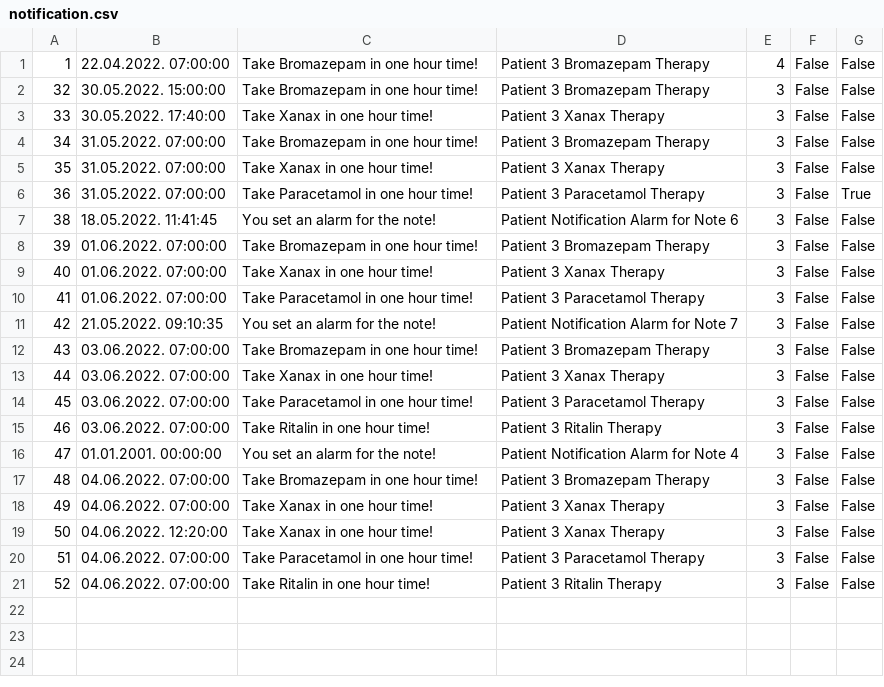
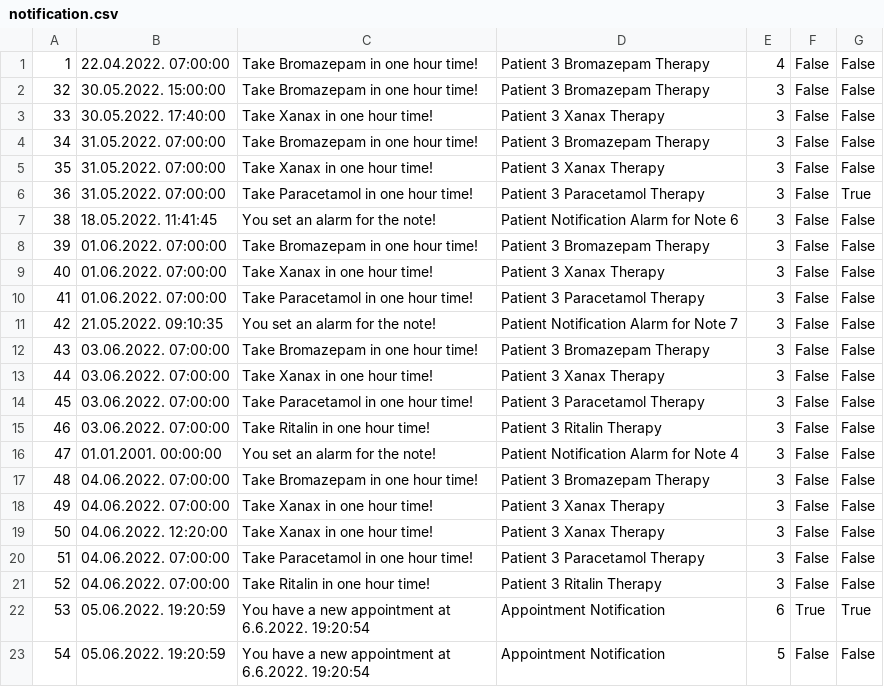
Before and after one commit to dandza7/IN-Tim-9-SIMS-HCI, a CSV file: WpfApp1/Resources/Data/notification.csv, drawn as a sheet.

```diff
--- a/WpfApp1/Resources/Data/notification.csv
+++ b/WpfApp1/Resources/Data/notification.csv
@@ -21 +21,3 @@
 52;04.06.2022. 07:00:00;Take Ritalin in one hour time!;Patient 3 Ritalin Therapy;3;False;False
+53;05.06.2022. 19:20:59;You have a new appointment at 6.6.2022. 19:20:54;Appointment Notification;6;True;True
+54;05.06.2022. 19:20:59;You have a new appointment at 6.6.2022. 19:20:54;Appointment Notification;5;False;False
```
Also changed, not shown: WpfApp1/Resources/Data/appointments.csv, WpfApp1/Resources/Data/user.csv, 11 other files.
